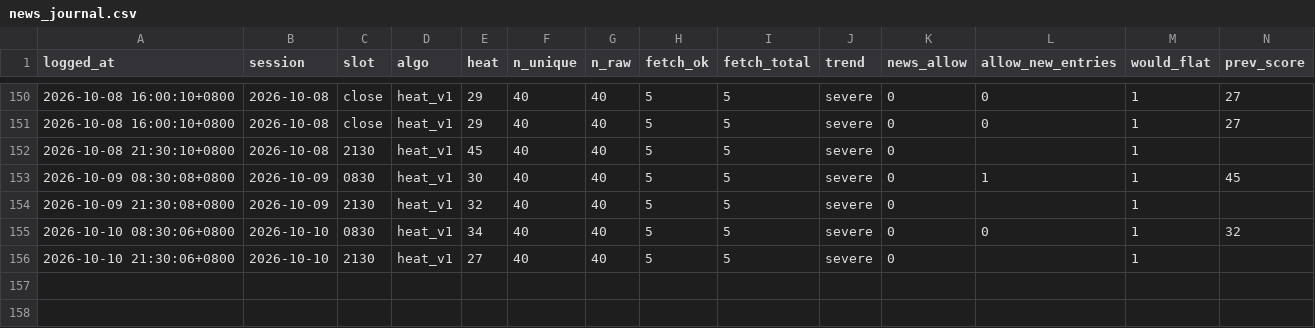
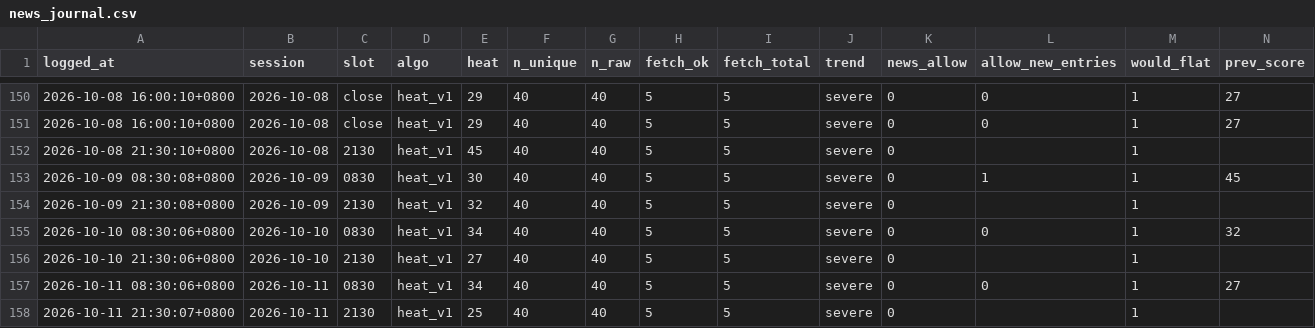
Before and after one commit to kendottv/trade, a CSV file: snr_backtest/paper/news_journal.csv, drawn as a sheet; only a part is shown, gaps mark what is left out; rows hold the shown columns only; the diff names each change by its address in the sheet, - before the commit and + after, or states it on an @@ line.

```diff
--- a/snr_backtest/paper/news_journal.csv
+++ b/snr_backtest/paper/news_journal.csv
+row 157: 2026-10-11 08:30:06+0800 | 2026-10-11 | 0830 | heat_v1 | 34 | 40 | 40 | 5 | 5 | severe | 0 | 0 | 1 | 27
+row 158: 2026-10-11 21:30:07+0800 | 2026-10-11 | 2130 | heat_v1 | 25 | 40 | 40 | 5 | 5 | severe | 0 |  | 1
```
Also changed, not shown: 6 other files.
